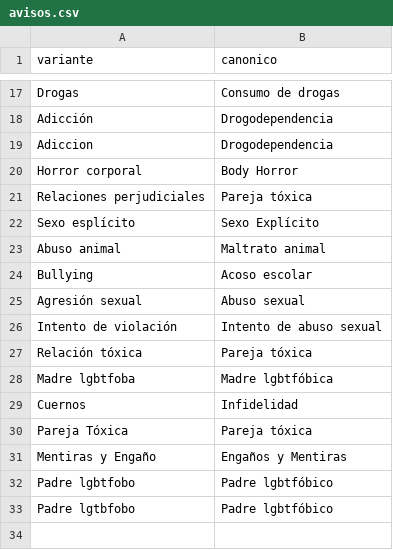
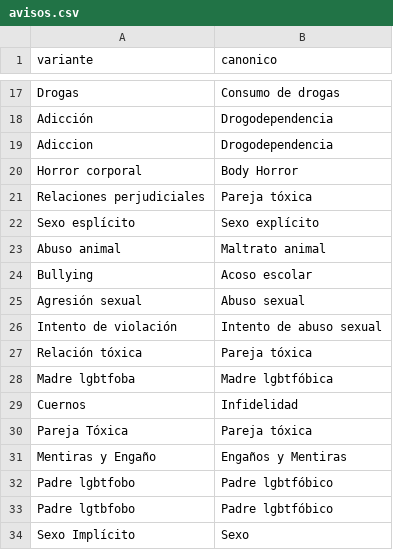
Before and after one commit to Chekerface/Safoteca, a CSV file: data/mapeos/avisos.csv, drawn as a sheet; only a part is shown, gaps mark what is left out.

```diff
--- a/data/mapeos/avisos.csv
+++ b/data/mapeos/avisos.csv
@@ -21,3 +21,3 @@ Horror corporal,Body Horror
 Relaciones perjudiciales,Pareja tóxica
-Sexo esplícito,Sexo Explícito
+Sexo esplícito,Sexo explícito
 Abuso animal,Maltrato animal
@@ -33 +33,2 @@ Padre lgbtfobo,Padre lgbtfóbico
 Padre lgtbfobo,Padre lgbtfóbico
+Sexo Implícito,Sexo
```
Also changed, not shown: data/mapeos/avisos_aceptados.csv, data/mapeos/grupos_avisos.csv, 10 other files.
